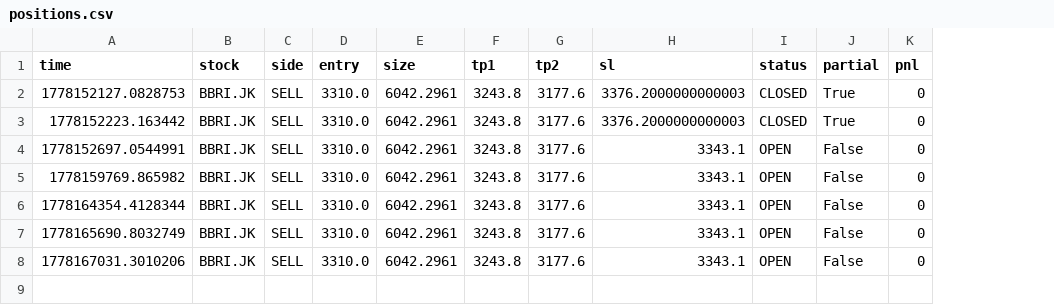
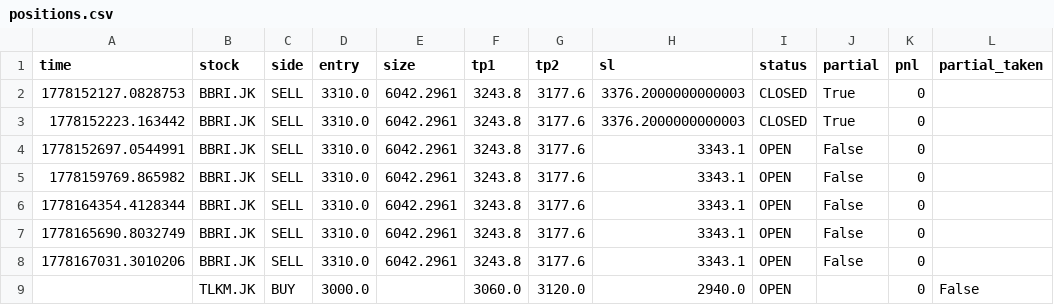
Before and after one commit to OpikN/stock-scanner-ai, a CSV file: data/positions.csv, drawn as a sheet; the diff names each change by its address in the sheet, - before the commit and + after, or states it on an @@ line.

```diff
--- a/data/positions.csv
+++ b/data/positions.csv
+column L (partial_taken), empty
+row 9:  | TLKM.JK | BUY | 3000.0 |  | 3060.0 | 3120.0 | 2940.0 | OPEN |  | 0 | False
```
